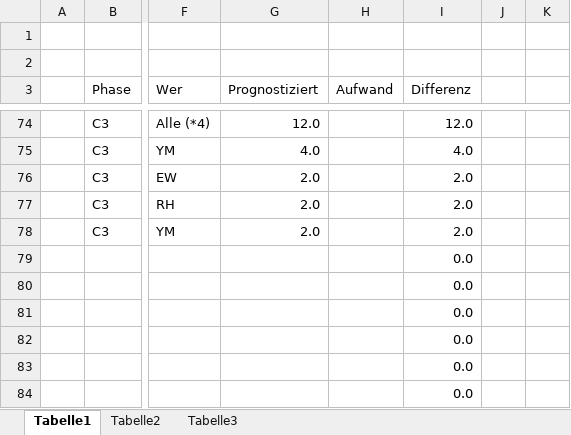
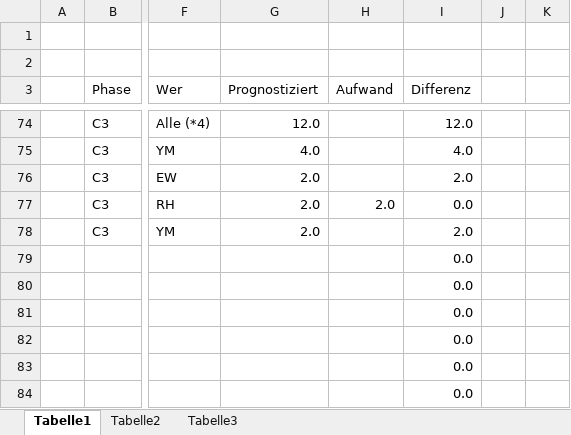
Before and after one commit to docker-apps/Docker, an Excel workbook: Documents/Projektmanagement/Stundenerfassung.xlsx, sheet Tabelle1, drawn as a sheet; only a part is shown, gaps mark what is left out; values as stored, in another font and other column widths than the file's, no borders; table styles not drawn; the diff covers the shown part only; the diff names each change by its address in the sheet, - before the commit and + after, or states it on an @@ line.

```diff
--- a/Documents/Projektmanagement/Stundenerfassung.xlsx (sheet Tabelle1)
+++ b/Documents/Projektmanagement/Stundenerfassung.xlsx (sheet Tabelle1)
-H77 (Aufwand): (empty)
+H77 (Aufwand): 2.0
-I77 (Differenz): 2.0
+I77 (Differenz): 0.0
```
Also changed, not shown: 16 edited cells elsewhere in this sheet, 5 other files.
